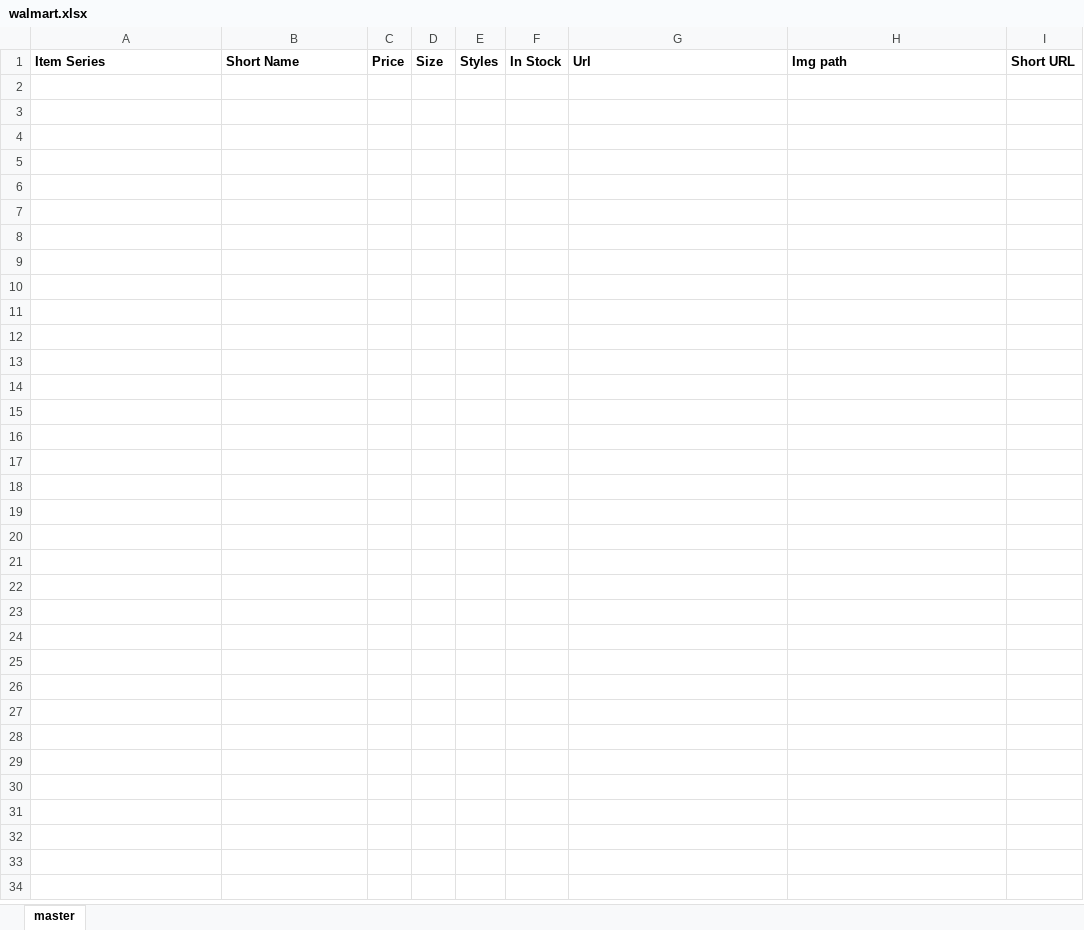
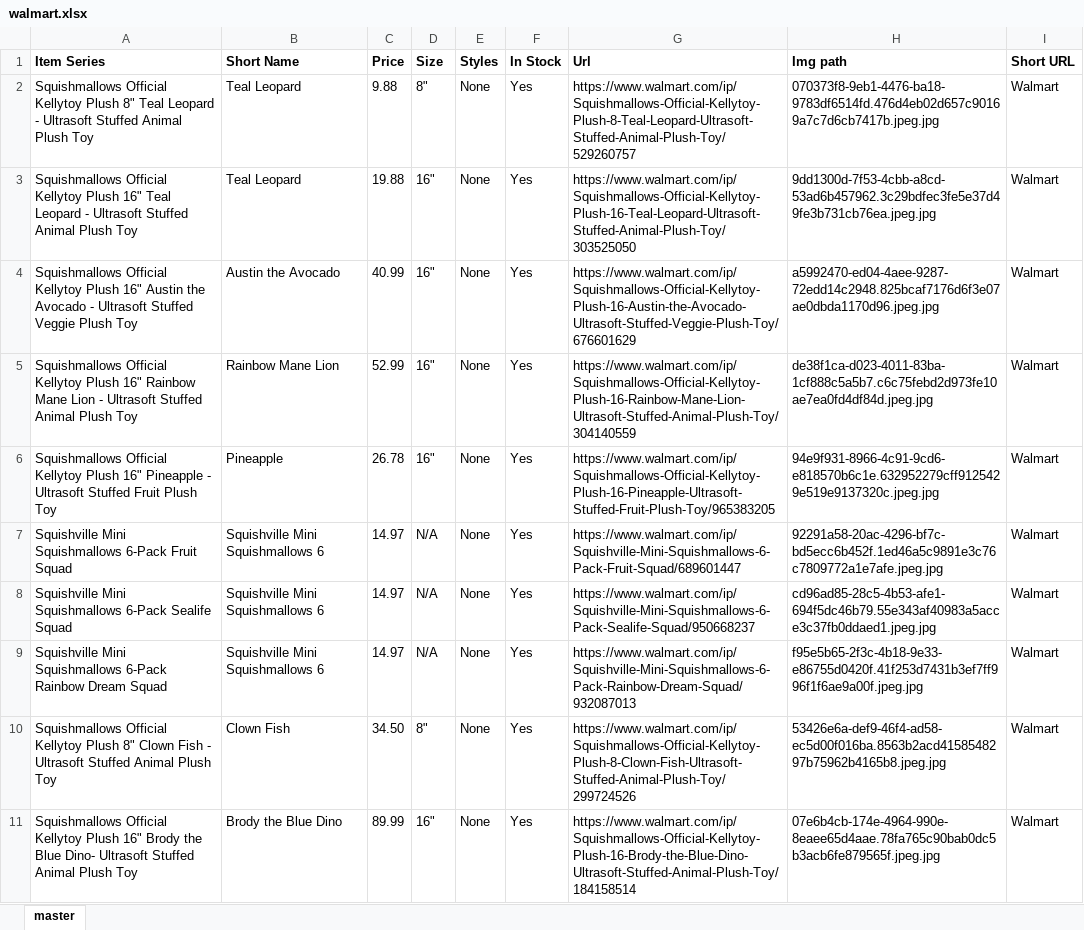
Before and after one commit to neoToad/sm_checker, an Excel workbook: items_data/walmart.xlsx, sheet master, drawn as a sheet; values as stored, in another font and other column widths than the file's, no borders; the diff names each change by its address in the sheet, - before the commit and + after, or states it on an @@ line.

```diff
--- a/items_data/walmart.xlsx (sheet master)
+++ b/items_data/walmart.xlsx (sheet master)
+row 2: Squishmallows Official Kellytoy Plush 8" Teal Leopard - Ultrasoft Stuffed Animal Plush Toy | Teal Leopard | 9.88 | 8" | None | Yes | https://www.walmart.com/ip/Squishmallows-Official-Kellytoy-Plush-8-Teal-Leopard-Ultrasoft-Stuffed-Animal-Plush-Toy/529260757 | 070373f8-9eb1-4476-ba18-9783df6514fd.476d4eb02d657c90169a7c7d6cb7417b.jpeg.jpg | Walmart
+row 3: Squishmallows Official Kellytoy Plush 16" Teal Leopard - Ultrasoft Stuffed Animal Plush Toy | Teal Leopard | 19.88 | 16" | None | Yes | https://www.walmart.com/ip/Squishmallows-Official-Kellytoy-Plush-16-Teal-Leopard-Ultrasoft-Stuffed-Animal-Plush-Toy/303525050 | 9dd1300d-7f53-4cbb-a8cd-53ad6b457962.3c29bdfec3fe5e37d49fe3b731cb76ea.jpeg.jpg | Walmart
+row 4: Squishmallows Official Kellytoy Plush 16" Austin the Avocado - Ultrasoft Stuffed Veggie Plush Toy | Austin the Avocado | 40.99 | 16" | None | Yes | https://www.walmart.com/ip/Squishmallows-Official-Kellytoy-Plush-16-Austin-the-Avocado-Ultrasoft-Stuffed-Veggie-Plush-Toy/676601629 | a5992470-ed04-4aee-9287-72edd14c2948.825bcaf7176d6f3e07ae0dbda1170d96.jpeg.jpg | Walmart
+row 5: Squishmallows Official Kellytoy Plush 16" Rainbow Mane Lion - Ultrasoft Stuffed Animal Plush Toy | Rainbow Mane Lion | 52.99 | 16" | None | Yes | https://www.walmart.com/ip/Squishmallows-Official-Kellytoy-Plush-16-Rainbow-Mane-Lion-Ultrasoft-Stuffed-Animal-Plush-Toy/304140559 | de38f1ca-d023-4011-83ba-1cf888c5a5b7.c6c75febd2d973fe10ae7ea0fd4df84d.jpeg.jpg | Walmart
+row 6: Squishmallows Official Kellytoy Plush 16" Pineapple - Ultrasoft Stuffed Fruit Plush Toy | Pineapple | 26.78 | 16" | None | Yes | https://www.walmart.com/ip/Squishmallows-Official-Kellytoy-Plush-16-Pineapple-Ultrasoft-Stuffed-Fruit-Plush-Toy/965383205 | 94e9f931-8966-4c91-9cd6-e818570b6c1e.632952279cff9125429e519e9137320c.jpeg.jpg | Walmart
+row 7: Squishville Mini Squishmallows 6-Pack Fruit Squad | Squishville Mini Squishmallows 6 | 14.97 | N/A | None | Yes | https://www.walmart.com/ip/Squishville-Mini-Squishmallows-6-Pack-Fruit-Squad/689601447 | 92291a58-20ac-4296-bf7c-bd5ecc6b452f.1ed46a5c9891e3c76c7809772a1e7afe.jpeg.jpg | Walmart
+row 8: Squishville Mini Squishmallows 6-Pack Sealife Squad | Squishville Mini Squishmallows 6 | 14.97 | N/A | None | Yes | https://www.walmart.com/ip/Squishville-Mini-Squishmallows-6-Pack-Sealife-Squad/950668237 | cd96ad85-28c5-4b53-afe1-694f5dc46b79.55e343af40983a5acce3c37fb0ddaed1.jpeg.jpg | Walmart
+row 9: Squishville Mini Squishmallows 6-Pack Rainbow Dream Squad | Squishville Mini Squishmallows 6 | 14.97 | N/A | None | Yes | https://www.walmart.com/ip/Squishville-Mini-Squishmallows-6-Pack-Rainbow-Dream-Squad/932087013 | f95e5b65-2f3c-4b18-9e33-e86755d0420f.41f253d7431b3ef7ff996f1f6ae9a00f.jpeg.jpg | Walmart
+row 10: Squishmallows Official Kellytoy Plush 8" Clown Fish - Ultrasoft Stuffed Animal Plush Toy | Clown Fish | 34.50 | 8" | None | Yes | https://www.walmart.com/ip/Squishmallows-Official-Kellytoy-Plush-8-Clown-Fish-Ultrasoft-Stuffed-Animal-Plush-Toy/299724526 | 53426e6a-def9-46f4-ad58-ec5d00f016ba.8563b2acd4158548297b75962b4165b8.jpeg.jpg | Walmart
+row 11: Squishmallows Official Kellytoy Plush 16" Brody the Blue Dino- Ultrasoft Stuffed Animal Plush Toy | Brody the Blue Dino | 89.99 | 16" | None | Yes | https://www.walmart.com/ip/Squishmallows-Official-Kellytoy-Plush-16-Brody-the-Blue-Dino-Ultrasoft-Stuffed-Animal-Plush-Toy/184158514 | 07e6b4cb-174e-4964-990e-8eaee65d4aae.78fa765c90bab0dc5b3acb6fe879565f.jpeg.jpg | Walmart
```
Also changed, not shown: items_data/claires.xlsx, items_data/costco.xlsx, 8 other files.
